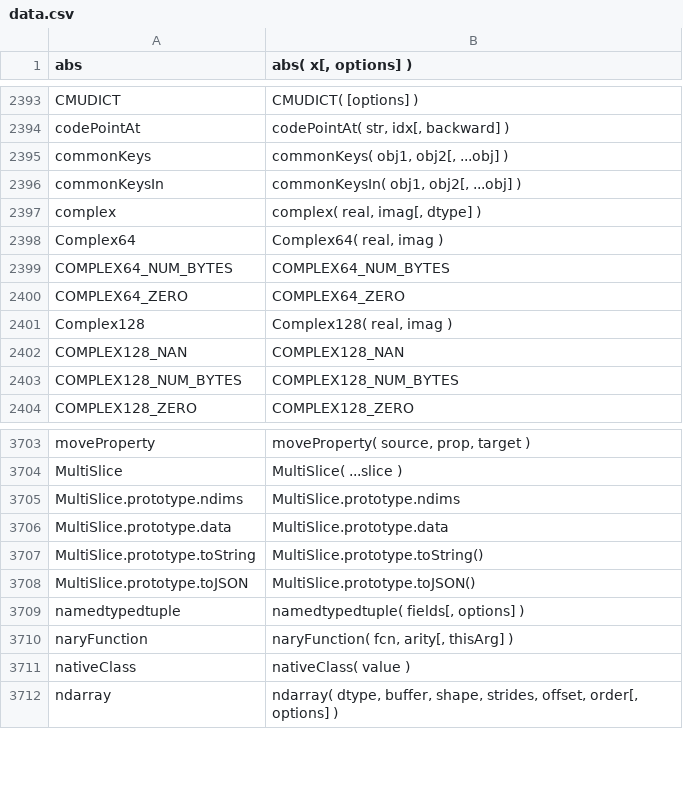
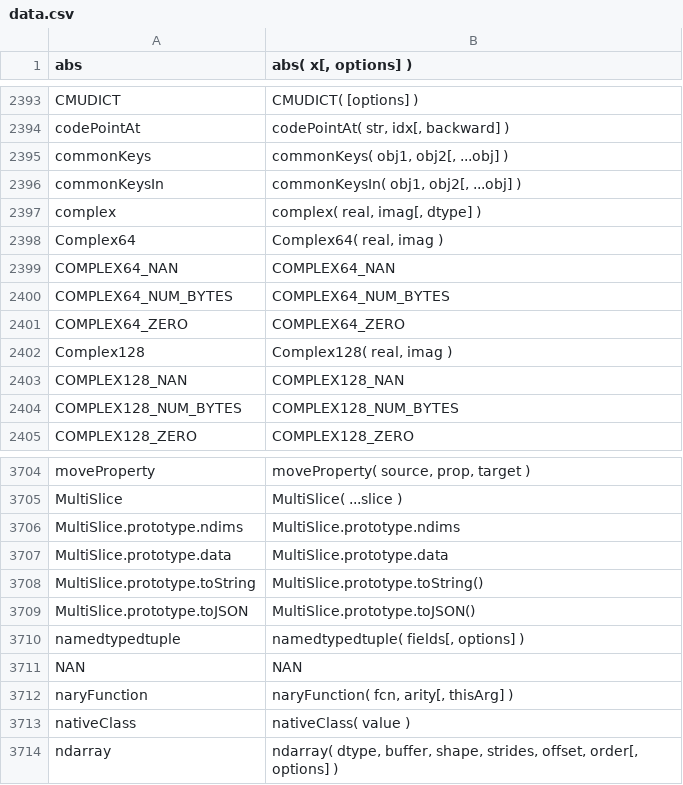
Before and after one commit to stdlib-js/repl-signature, a CSV file: data/data.csv, drawn as a sheet; only a part is shown, gaps mark what is left out; the diff names each change by its address in the sheet, - before the commit and + after, or states it on an @@ line.

```diff
--- a/data/data.csv
+++ b/data/data.csv
+row 2399: COMPLEX64_NAN | COMPLEX64_NAN
+row 3711: NAN | NAN
```
Also changed, not shown: 3 other files.
